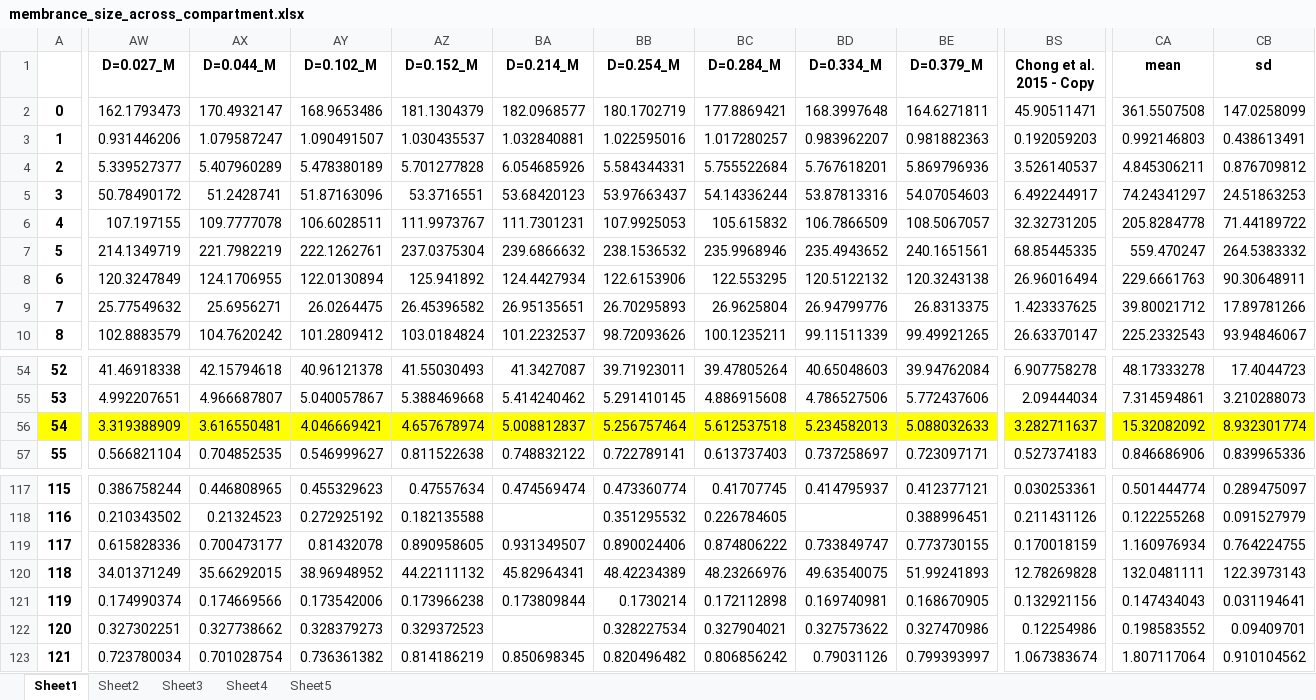
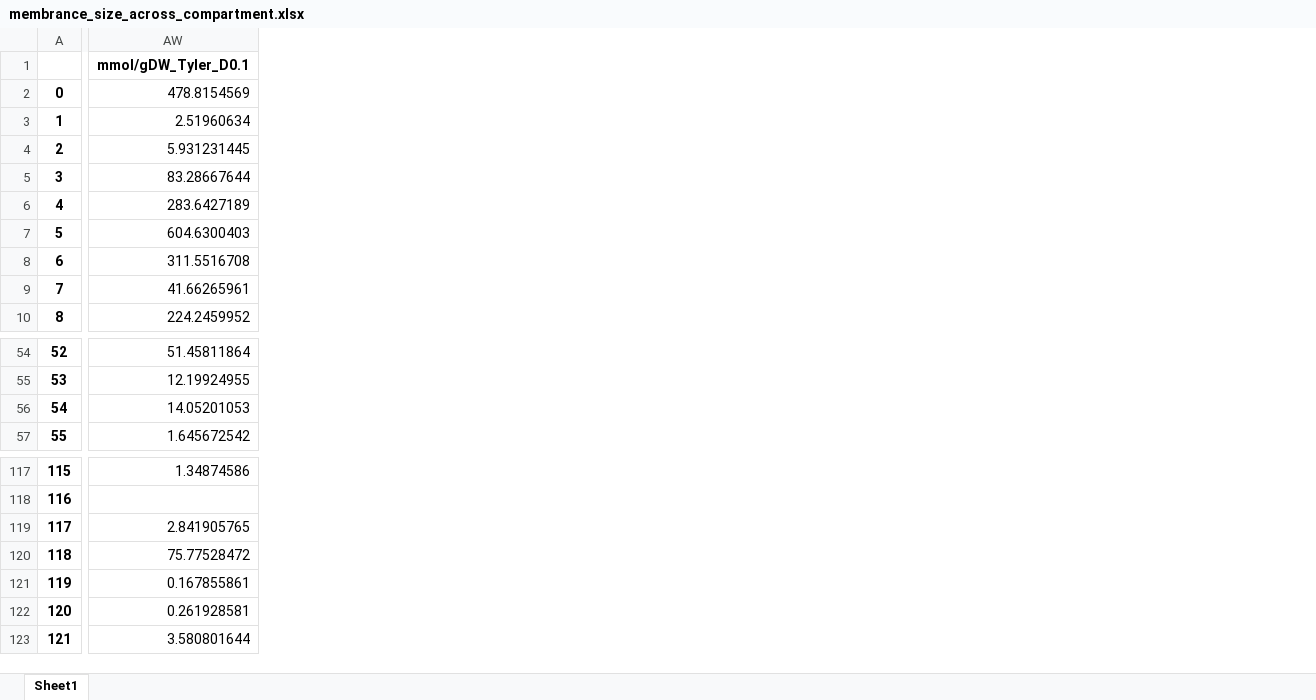
Before and after one commit to hongzhonglu/large_scale_yeast_proteomics_analysis, an Excel workbook: data/proteomics/membrance_size_across_compartment.xlsx, sheet Sheet1, drawn as a sheet; only a part is shown, gaps mark what is left out; values as stored, in another font and other column widths than the file's, no borders; removed rows and columns are numbered as before the commit, all else as after; the diff covers the shown part only; the diff names each change by its address in the sheet, - before the commit and + after, or states it on an @@ line.

```diff
--- a/data/proteomics/membrance_size_across_compartment.xlsx (sheet Sheet1)
+++ b/data/proteomics/membrance_size_across_compartment.xlsx (sheet Sheet1)
-sheet tab: Sheet2
-sheet tab: Sheet3
-sheet tab: Sheet4
-sheet tab: Sheet5
-column AW (D=0.027_M), rows 2-10: 162.1793473 | 0.931446206 | 5.339527377 | 50.78490172 | 107.197155 | 214.1349719 | 120.3247849 | 25.77549632 | 102.8883579; rows 54-57: 41.46918338 | 4.992207651 | 3.319388909 | 0.566821104; rows 117-123: 0.386758244 | 0.210343502 | 0.615828336 | 34.01371249 | 0.174990374 | 0.327302251 | 0.723780034
-column AX (D=0.044_M), rows 2-10: 170.4932147 | 1.079587247 | 5.407960289 | 51.2428741 | 109.7777078 | 221.7982219 | 124.1706955 | 25.6956271 | 104.7620242; rows 54-57: 42.15794618 | 4.966687807 | 3.616550481 | 0.704852535; rows 117-123: 0.446808965 | 0.21324523 | 0.700473177 | 35.66292015 | 0.174669566 | 0.327738662 | 0.701028754
-column AY (D=0.102_M), rows 2-10: 168.9653486 | 1.090491507 | 5.478380189 | 51.87163096 | 106.6028511 | 222.1262761 | 122.0130894 | 26.0264475 | 101.2809412; rows 54-57: 40.96121378 | 5.040057867 | 4.046669421 | 0.546999627; rows 117-123: 0.455329623 | 0.272925192 | 0.81432078 | 38.96948952 | 0.173542006 | 0.328379273 | 0.736361382
-column AZ (D=0.152_M), rows 2-10: 181.1304379 | 1.030435537 | 5.701277828 | 53.3716551 | 111.9973767 | 237.0375304 | 125.941892 | 26.45396582 | 103.0184824; rows 54-57: 41.55030493 | 5.388469668 | 4.657678974 | 0.811522638; rows 117-123: 0.47557634 | 0.182135588 | 0.890958605 | 44.22111132 | 0.173966238 | 0.329372523 | 0.814186219
-column BA (D=0.214_M), rows 2-10: 182.0968577 | 1.032840881 | 6.054685926 | 53.68420123 | 111.7301231 | 239.6866632 | 124.4427934 | 26.95135651 | 101.2232537; rows 54-57: 41.3427087 | 5.414240462 | 5.008812837 | 0.748832122; rows 117-123: 0.474569474 |  | 0.931349507 | 45.82964341 | 0.173809844 |  | 0.850698345
-column BB (D=0.254_M), rows 2-10: 180.1702719 | 1.022595016 | 5.584344331 | 53.97663437 | 107.9925053 | 238.1536532 | 122.6153906 | 26.70295893 | 98.72093626; rows 54-57: 39.71923011 | 5.291410145 | 5.256757464 | 0.722789141; rows 117-123: 0.473360774 | 0.351295532 | 0.890024406 | 48.42234389 | 0.1730214 | 0.328227534 | 0.820496482
-column BC (D=0.284_M), rows 2-10: 177.8869421 | 1.017280257 | 5.755522684 | 54.14336244 | 105.615832 | 235.9968946 | 122.553295 | 26.9625804 | 100.1235211; rows 54-57: 39.47805264 | 4.886915608 | 5.612537518 | 0.613737403; rows 117-123: 0.41707745 | 0.226784605 | 0.874806222 | 48.23266976 | 0.172112898 | 0.327904021 | 0.806856242
-column BD (D=0.334_M), rows 2-10: 168.3997648 | 0.983962207 | 5.767618201 | 53.87813316 | 106.7866509 | 235.4943652 | 120.5122132 | 26.94799776 | 99.11511339; rows 54-57: 40.65048603 | 4.786527506 | 5.234582013 | 0.737258697; rows 117-123: 0.414795937 |  | 0.733849747 | 49.63540075 | 0.169740981 | 0.327573622 | 0.79031126
-column BE (D=0.379_M), rows 2-10: 164.6271811 | 0.981882363 | 5.869796936 | 54.07054603 | 108.5067057 | 240.1651561 | 120.3243138 | 26.8313375 | 99.49921265; rows 54-57: 39.94762084 | 5.772437606 | 5.088032633 | 0.723097171; rows 117-123: 0.412377121 | 0.388996451 | 0.773730155 | 51.99241893 | 0.168670905 | 0.327470986 | 0.799393997
+column AW (mmol/gDW_Tyler_D0.1), rows 2-10: 478.8154569 | 2.51960634 | 5.931231445 | 83.28667644 | 283.6427189 | 604.6300403 | 311.5516708 | 41.66265961 | 224.2459952; rows 54-57: 51.45811864 | 12.19924955 | 14.05201053 | 1.645672542; rows 117-123: 1.34874586 |  | 2.841905765 | 75.77528472 | 0.167855861 | 0.261928581 | 3.580801644
-column BS (Chong et al. 2015 - Copy), rows 2-10: 45.90511471 | 0.192059203 | 3.526140537 | 6.492244917 | 32.32731205 | 68.85445335 | 26.96016494 | 1.423337625 | 26.63370147; rows 54-57: 6.907758278 | 2.09444034 | 3.282711637 | 0.527374183; rows 117-123: 0.030253361 | 0.211431126 | 0.170018159 | 12.78269828 | 0.132921156 | 0.12254986 | 1.067383674
-column CA (mean), rows 2-10: 361.5507508 | 0.992146803 | 4.845306211 | 74.24341297 | 205.8284778 | 559.470247 | 229.6661763 | 39.80021712 | 225.2332543; rows 54-57: 48.17333278 | 7.314594861 | 15.32082092 | 0.846686906; rows 117-123: 0.501444774 | 0.122255268 | 1.160976934 | 132.0481111 | 0.147434043 | 0.198583552 | 1.807117064
-column CB (sd), rows 2-10: 147.0258099 | 0.438613491 | 0.876709812 | 24.51863253 | 71.44189722 | 264.5383332 | 90.30648911 | 17.89781266 | 93.94846067; rows 54-57: 17.4044723 | 3.210288073 | 8.932301774 | 0.839965336; rows 117-123: 0.289475097 | 0.091527979 | 0.764224755 | 122.3973143 | 0.031194641 | 0.09409701 | 0.910104562
-A56 fill: #FFFF00
+A56 fill: none
```
Also changed, not shown: 9 added columns, 1 removed column, 2 edited cells and cell formats elsewhere in this sheet, charts or pictures, data/proteomics/physiology_collection.xlsx, data/proteomics/protein_copy_statistical.xlsx, 7 other files.
